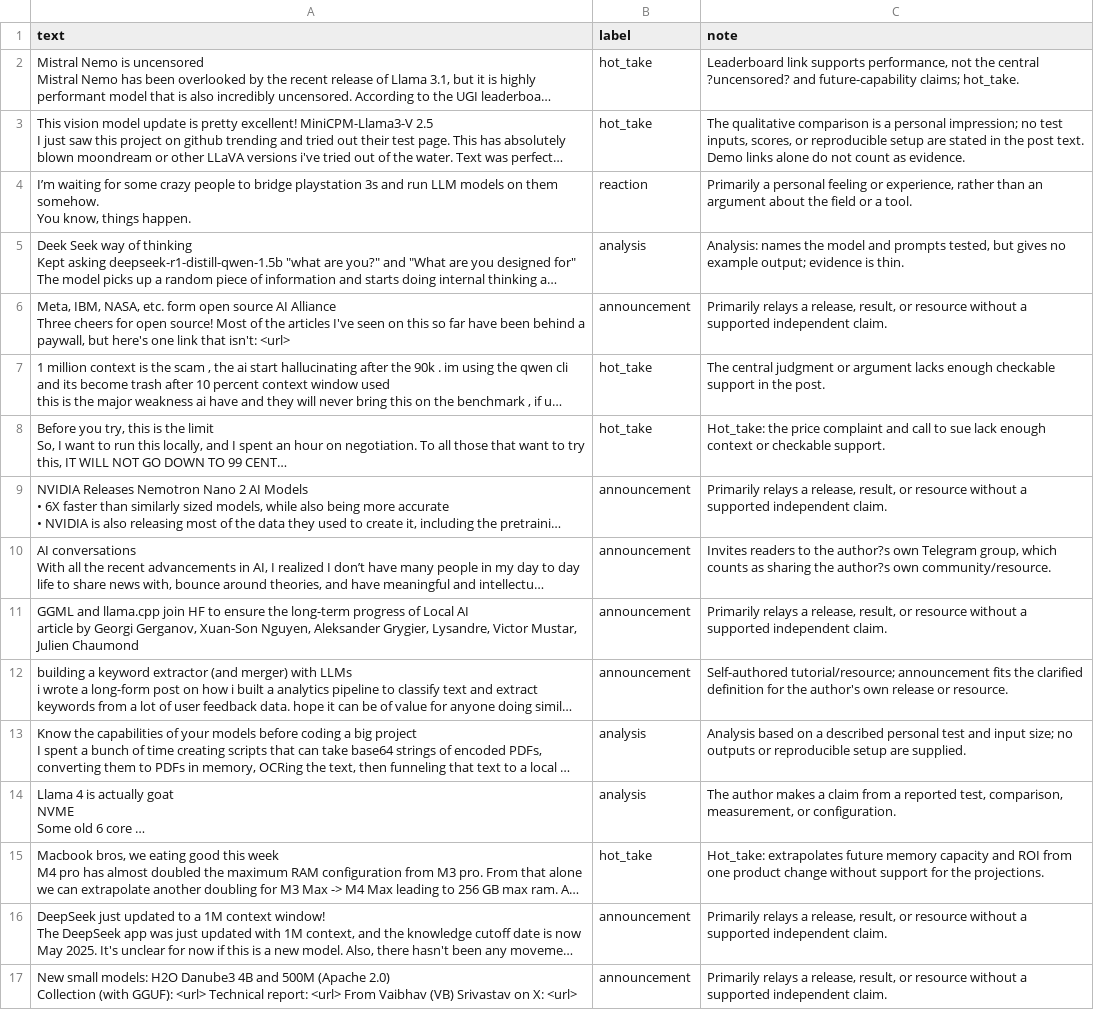
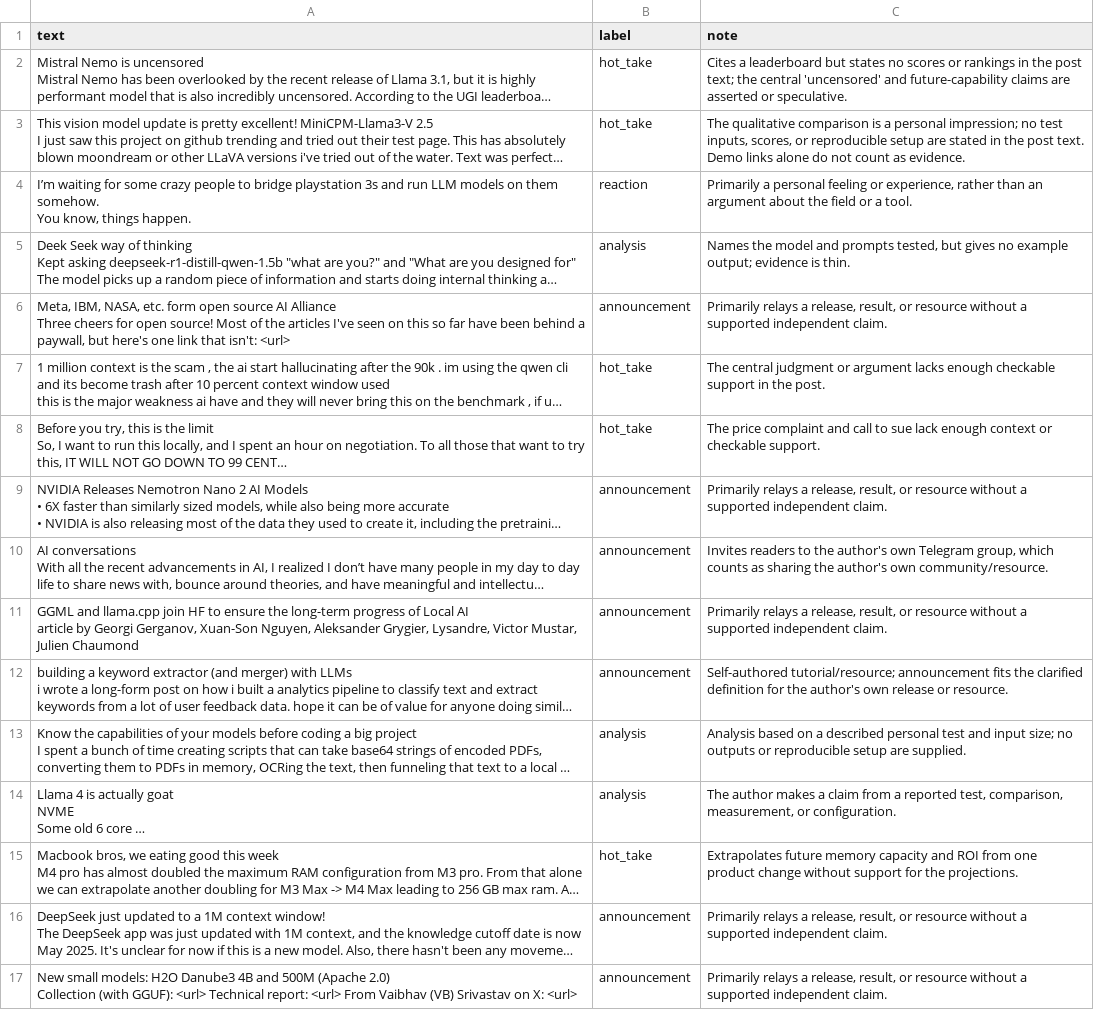
Before and after one commit to Dennis-Shlaih/Take-Meter, a CSV file: labels.csv, drawn as a sheet; only a part is shown; long unchanged cells end in …; the diff covers the shown part only; the diff names each change by its address in the sheet, - before the commit and + after, or states it on an @@ line.

```diff
--- a/labels.csv
+++ b/labels.csv
-C2 (note): Leaderboard link supports performance, not the central ?uncensored? and future-capability claims; hot_take.
+C2 (note): Cites a leaderboard but states no scores or rankings in the post text; the central 'uncensored' and future-capability claims are asserted or speculative.
-C5 (note): Analysis: names the model…
+C5 (note): Names the model…
-C8 (note): Hot_take: the price complaint…
+C8 (note): The price complaint…
-C10 (note): …to the author?s own Telegram group, which counts as sharing the author?s own community/resource.
+C10 (note): …to the author's own Telegram group, which counts as sharing the author's own community/resource.
-C15 (note): Hot_take: extrapolates future memory…
+C15 (note): Extrapolates future memory…
```
Also changed, not shown: 1 removed row and 32 edited cells elsewhere in this file, 2 other files.
